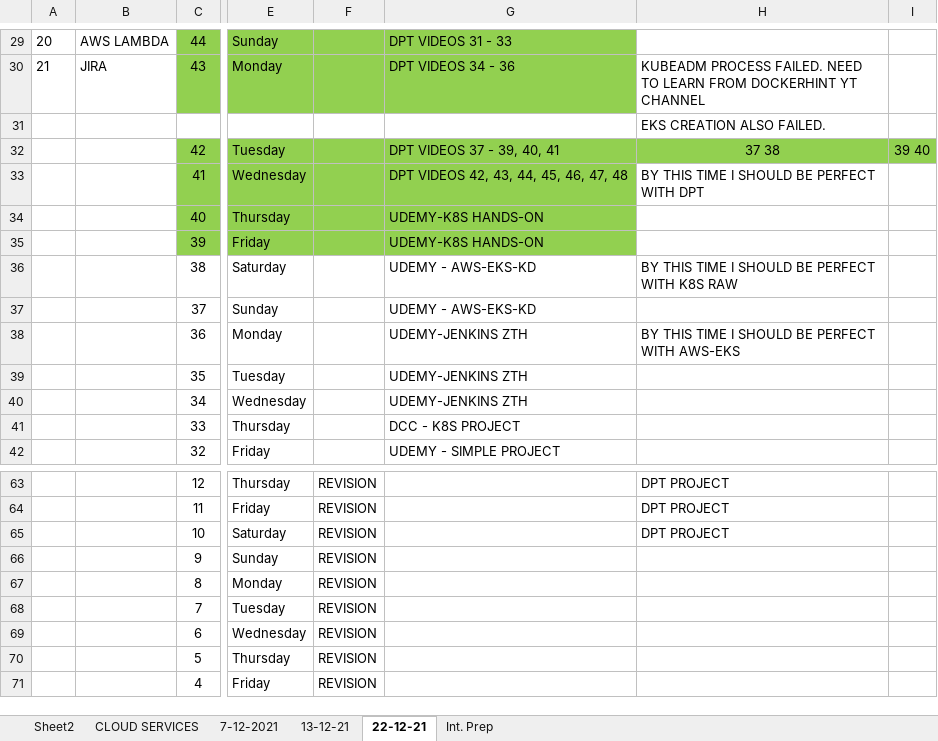
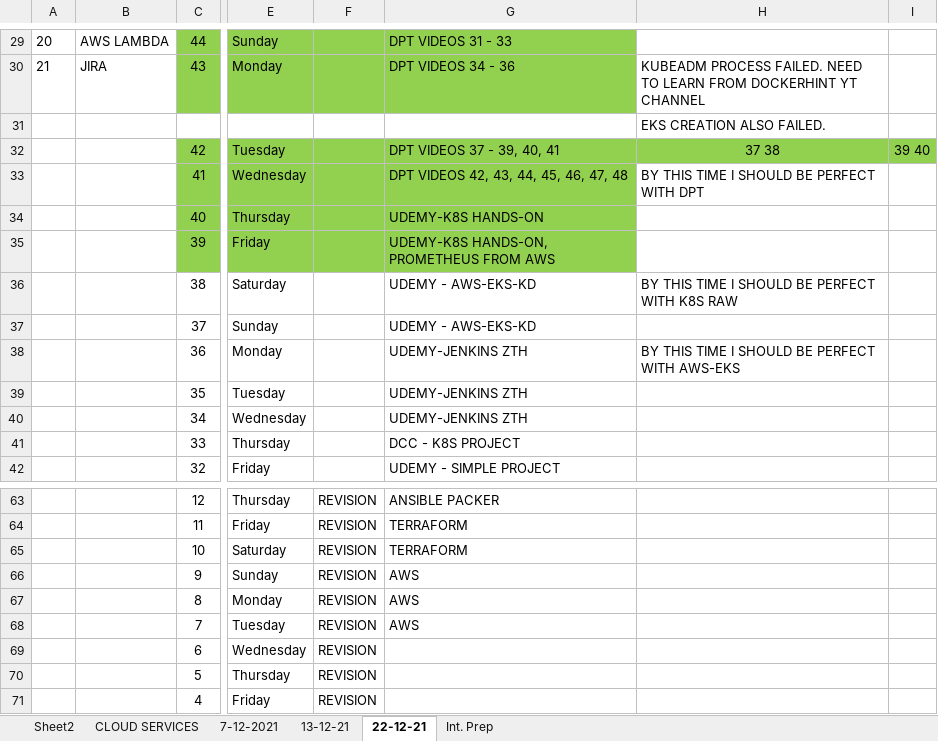
Before and after one commit to avardhineni/DevOps-Projects, an Excel workbook: DPT_INTERVIEW_PREP1.xlsx, sheet 22-12-21, drawn as a sheet; only a part is shown, gaps mark what is left out; values as stored, in another font and other column widths than the file's, no borders; the diff covers the shown part only; the diff names each change by its address in the sheet, - before the commit and + after, or states it on an @@ line.

```diff
--- a/DPT_INTERVIEW_PREP1.xlsx (sheet 22-12-21)
+++ b/DPT_INTERVIEW_PREP1.xlsx (sheet 22-12-21)
-G35: UDEMY-K8S HANDS-ON
+G35: UDEMY-K8S HANDS-ON, PROMETHEUS FROM AWS
-G63: (empty)
+G63: ANSIBLE PACKER
-H63:H65: DPT PROJECT
+H63:H65: (empty)
-G64:G65: (empty)
+G64:G65: TERRAFORM
-G66:G68: (empty)
+G66:G68: AWS
```
Also changed, not shown: 1 added row, 1 removed row and 37 edited cells elsewhere in this sheet.
